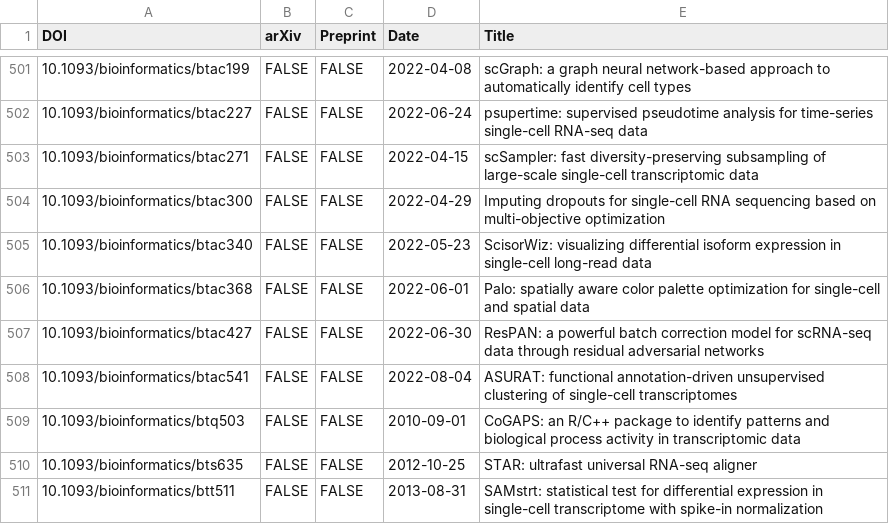
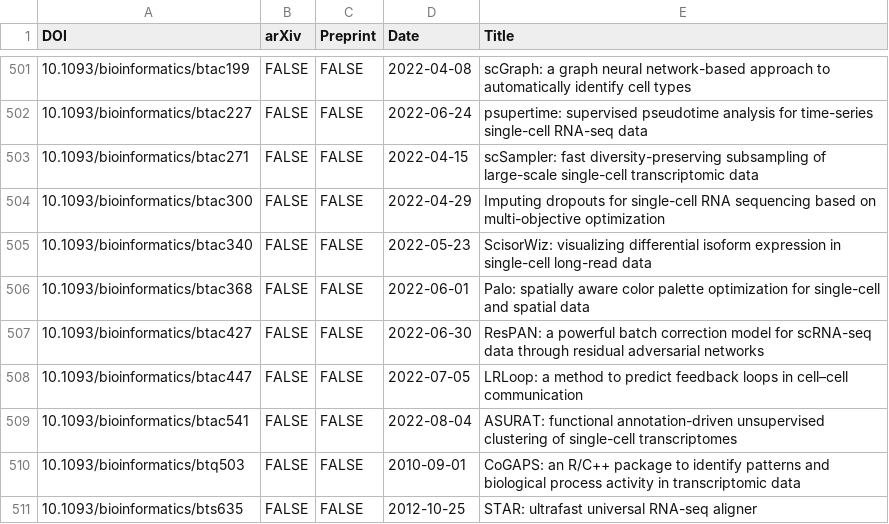
Before and after one commit to scRNA-tools/scRNA-tools, a TSV file: database/references.tsv, drawn as a sheet; only a part is shown, gaps mark what is left out; the shorter side is filled out with more unchanged rows; the diff names each change by its address in the sheet, - before the commit and + after, or states it on an @@ line.

Commit message:
Update: New LRLoop publication
https://www.scrna-tools.org/tools#LRLoop

```diff
--- a/database/references.tsv
+++ b/database/references.tsv
+row 508: 10.1093/bioinformatics/btac447 | FALSE | FALSE | 2022-07-05 | LRLoop: a method to predict feedback loops in cell–cell communication
```
Also changed, not shown: database/doi-idx.tsv, database/reference-links.tsv, 1 other file.
